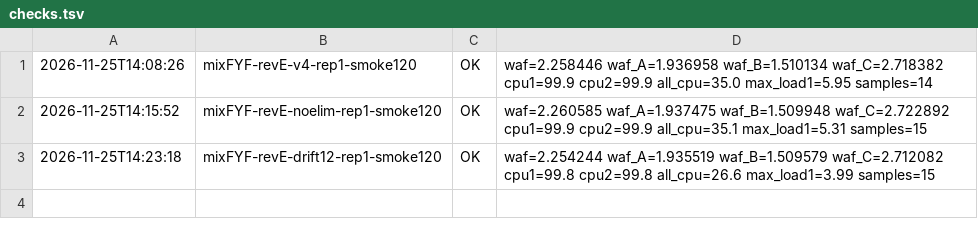
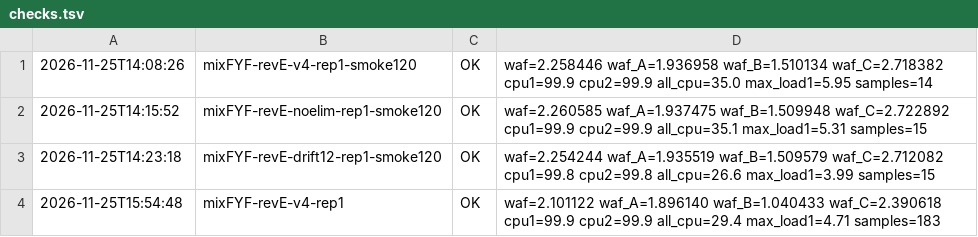
Before and after one commit to oyeong011/iCAT-experiments, a TSV file: result/revE-20261125/checks.tsv, drawn as a sheet.

```diff
--- a/result/revE-20261125/checks.tsv
+++ b/result/revE-20261125/checks.tsv
@@ -3 +3,2 @@
 2026-11-25T14:23:18	mixFYF-revE-drift12-rep1-smoke120	OK	waf=2.254244 waf_A=1.935519 waf_B=1.509579 waf_C=2.712082 cpu1=99.8 cpu2=99.8 all_cpu=26.6 max_load1=3.99 samples=15	
+2026-11-25T15:54:48	mixFYF-revE-v4-rep1	OK	waf=2.101122 waf_A=1.896140 waf_B=1.040433 waf_C=2.390618 cpu1=99.9 cpu2=99.9 all_cpu=29.4 max_load1=4.71 samples=183	
```
Also changed, not shown: result/revE-20261125/runs.tsv, 45 other files.
